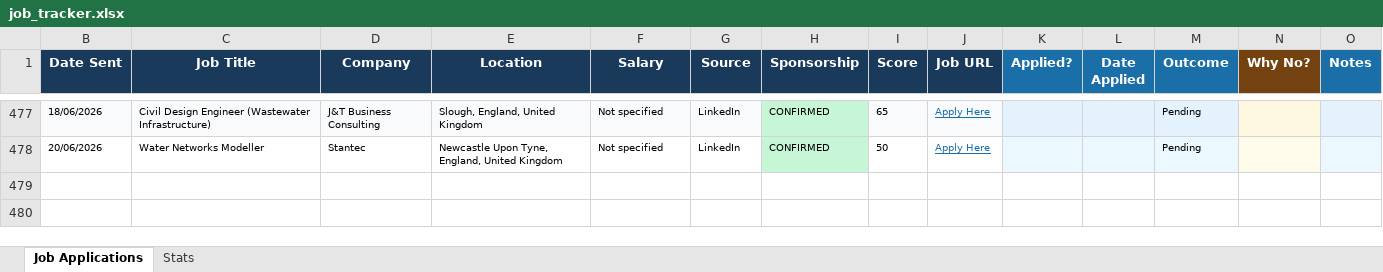
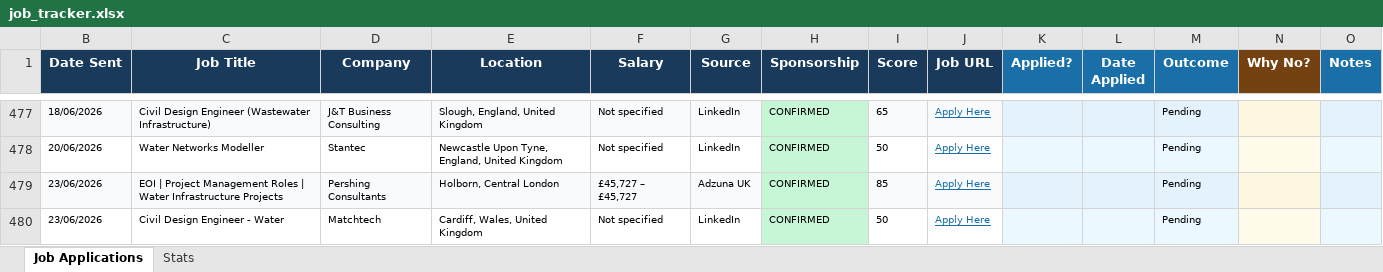
Before and after one commit to ishaankumar3/job-hunter, an Excel workbook: job_tracker.xlsx, sheet Job Applications, drawn as a sheet; only a part is shown, gaps mark what is left out; values as stored, in another font and other column widths than the file's, no borders; the diff names each change by its address in the sheet, - before the commit and + after, or states it on an @@ line.

```diff
--- a/job_tracker.xlsx (sheet Job Applications)
+++ b/job_tracker.xlsx (sheet Job Applications)
+row 479: 23/06/2026 | EOI | Project Management Roles | Water Infrastructure Projects | Pershing Consultants | Holborn, Central London | £45,727 – £45,727 | Adzuna UK | CONFIRMED | 85 | Apply Here |  |  | Pending
+row 480: 23/06/2026 | Civil Design Engineer - Water | Matchtech | Cardiff, Wales, United Kingdom | Not specified | LinkedIn | CONFIRMED | 50 | Apply Here |  |  | Pending
```
Also changed, not shown: hidden cells.
